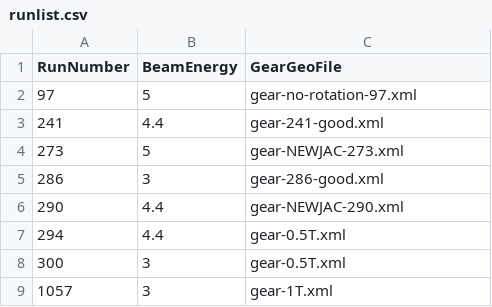
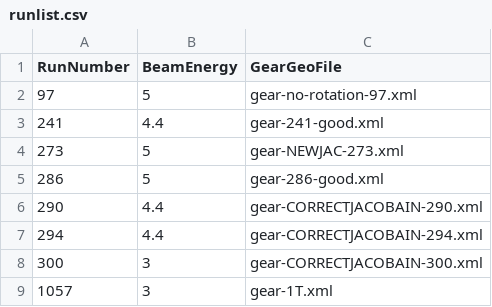
Before and after one commit to eutelescope/eutelescope, a CSV file: jobsub/examples/GBL/noDUTExample/runlist/runlist.csv, drawn as a sheet.

```diff
--- a/jobsub/examples/GBL/noDUTExample/runlist/runlist.csv
+++ b/jobsub/examples/GBL/noDUTExample/runlist/runlist.csv
@@ -4,6 +4,6 @@ RunNumber,BeamEnergy,GearGeoFile
 273,5,gear-NEWJAC-273.xml
-286,3,gear-286-good.xml
-290,4.4,gear-NEWJAC-290.xml
-294,4.4,gear-0.5T.xml
-300,3,gear-0.5T.xml
+286,5,gear-286-good.xml
+290,4.4,gear-CORRECTJACOBAIN-290.xml
+294,4.4,gear-CORRECTJACOBAIN-294.xml
+300,3,gear-CORRECTJACOBAIN-300.xml
 1057,3,gear-1T.xml
```
Also changed, not shown: 1 other file.
